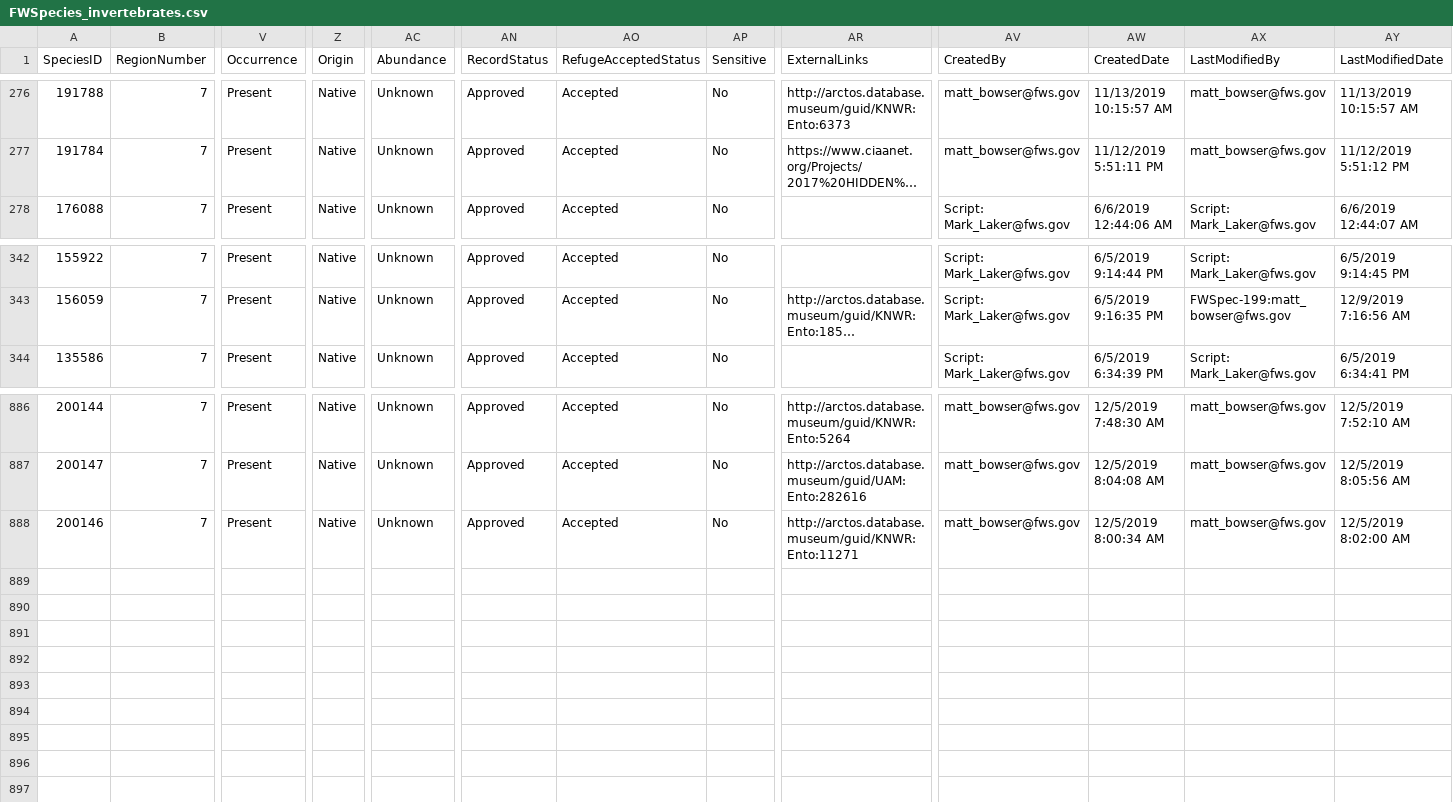
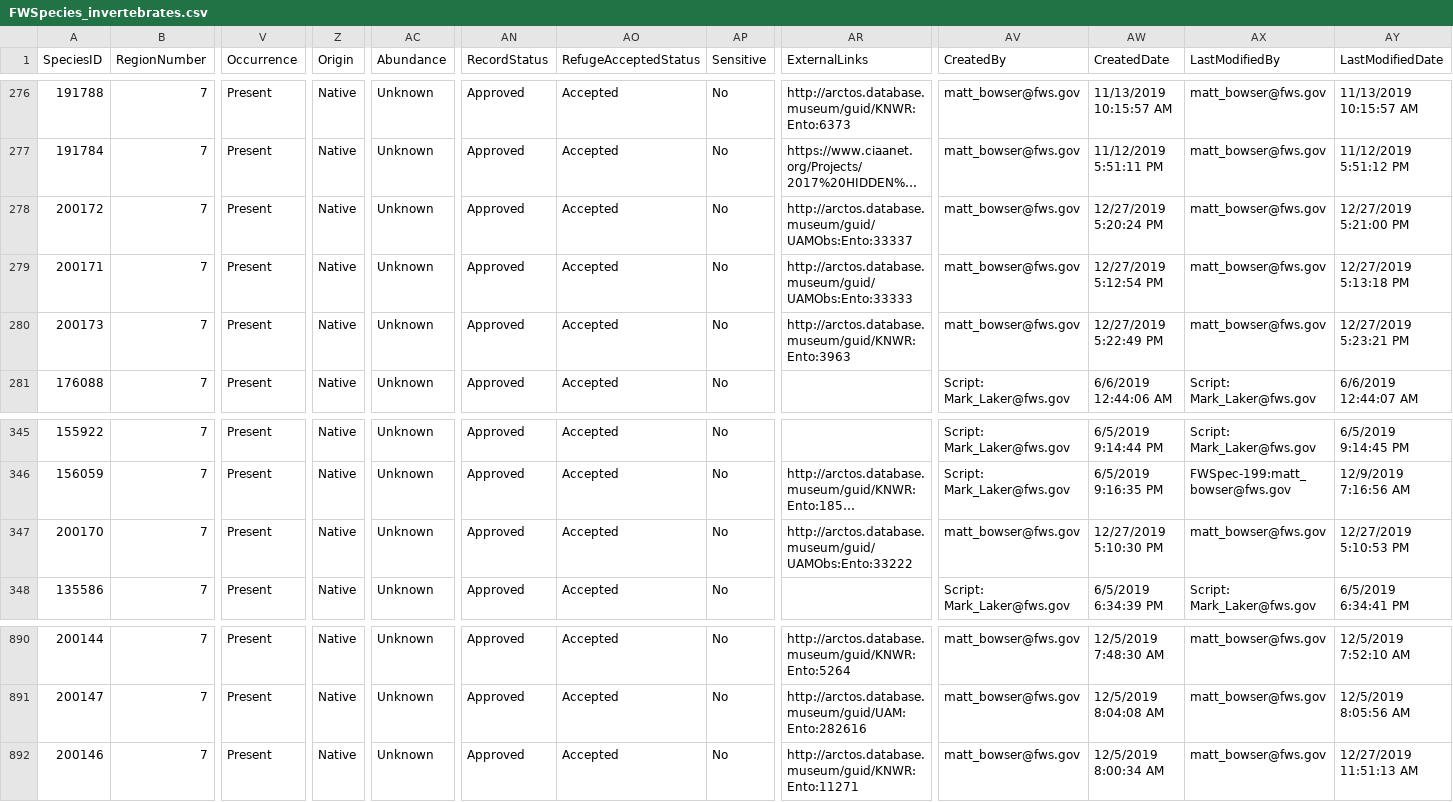
Before and after one commit to Kenai-NWR-bio/KenaiNWRspecies, a CSV file: data/FWSpecies/FWSpecies_invertebrates.csv, drawn as a sheet; only a part is shown, gaps mark what is left out; long unchanged cells end in …; addresses are those after the commit; rows hold the shown columns only; the diff names each change by its address in the sheet, - before the commit and + after, or states it on an @@ line.

Commit message:
Move species to FWSpecies
Move onto FWSpecies:
-Polygraphus rufipennis
-Trypodendron retusum
-Trypodendron rufitarsis
-Athous rufiventris

```diff
--- a/data/FWSpecies/FWSpecies_invertebrates.csv
+++ b/data/FWSpecies/FWSpecies_invertebrates.csv
+row 278: 200172 | 7 | Present | Native | Unknown | Approved | Accepted | No | http://arctos.database.museum/guid/UAMObs:Ento:33337 | matt_bowser@fws.gov | 12/27/2019 5:20:24 PM | matt_bowser@fws.gov | 12/27/2019 5:21:00 PM
+row 279: 200171 | 7 | Present | Native | Unknown | Approved | Accepted | No | http://arctos.database.museum/guid/UAMObs:Ento:33333 | matt_bowser@fws.gov | 12/27/2019 5:12:54 PM | matt_bowser@fws.gov | 12/27/2019 5:13:18 PM
+row 280: 200173 | 7 | Present | Native | Unknown | Approved | Accepted | No | http://arctos.database.museum/guid/KNWR:Ento:3963 | matt_bowser@fws.gov | 12/27/2019 5:22:49 PM | matt_bowser@fws.gov | 12/27/2019 5:23:21 PM
+row 347: 200170 | 7 | Present | Native | Unknown | Approved | Accepted | No | http://arctos.database.museum/guid/UAMObs:Ento:33222 | matt_bowser@fws.gov | 12/27/2019 5:10:30 PM | matt_bowser@fws.gov | 12/27/2019 5:10:53 PM
-AY892 (LastModifiedDate): 12/5/2019 8:02:00 AM
+AY892 (LastModifiedDate): 12/27/2019 11:51:13 AM
```
Also changed, not shown: data/non_FWSpecies_records.csv, 3 other files.
